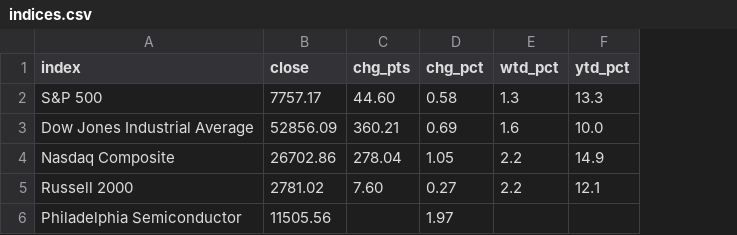
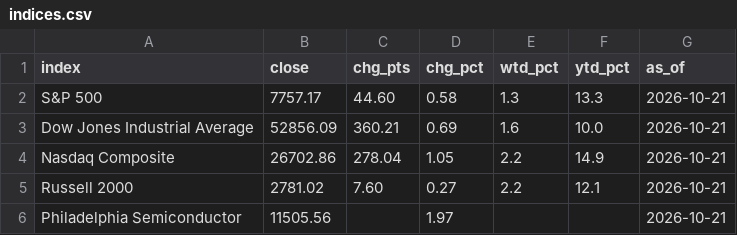
Before and after one commit to ShaneM73/market-pulse-dashboard, a CSV file: data/indices.csv, drawn as a sheet; the diff names each change by its address in the sheet, - before the commit and + after, or states it on an @@ line.

```diff
--- a/data/indices.csv
+++ b/data/indices.csv
+column G (as_of), rows 2-6: all 2026-10-21
```
Also changed, not shown: 8 other files.
